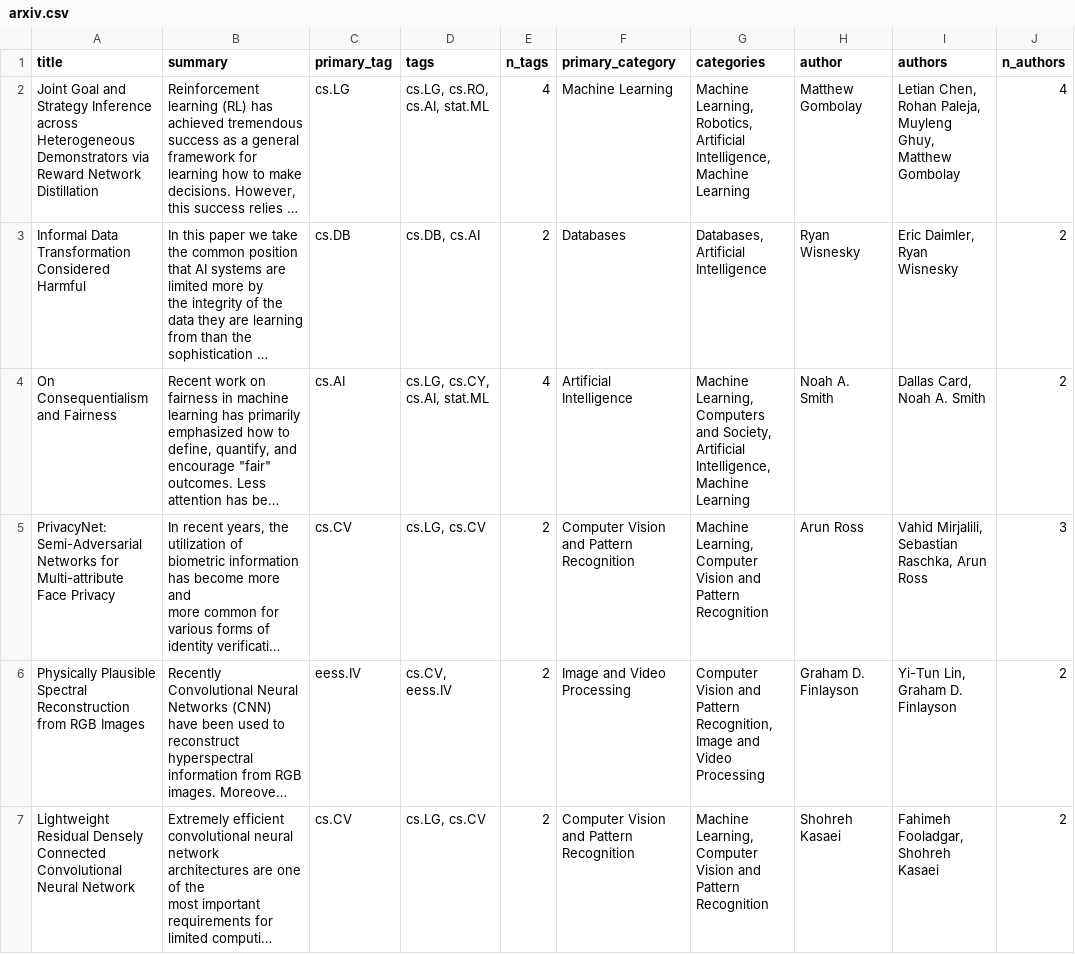
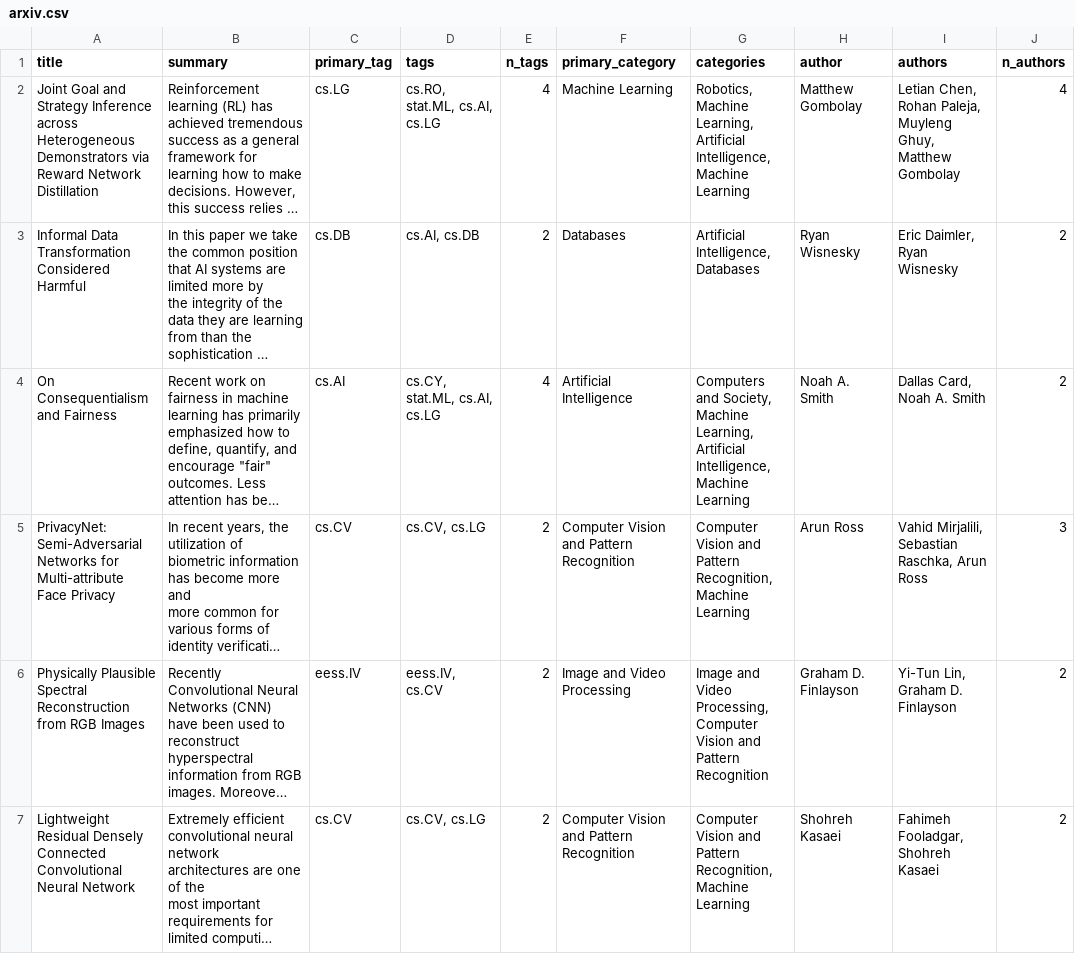
Before and after one commit to bryanwhiting/ds-arxiv, a CSV file: _posts/2020-01-04/arxiv.csv, drawn as a sheet; only a part is shown; long unchanged cells end in …; the diff covers the shown part only; the diff names each change by its address in the sheet, - before the commit and + after, or states it on an @@ line.

```diff
--- a/_posts/2020-01-04/arxiv.csv
+++ b/_posts/2020-01-04/arxiv.csv
-D2 (tags): cs.LG, cs.RO, cs.AI, stat.ML
+D2 (tags): cs.RO, stat.ML, cs.AI, cs.LG
-G2 (categories): Machine Learning, Robotics, Artificial Intelligence,…
+G2 (categories): Robotics, Machine Learning, Artificial Intelligence,…
-D3 (tags): cs.DB, cs.AI
+D3 (tags): cs.AI, cs.DB
-G3 (categories): Databases, Artificial Intelligence
+G3 (categories): Artificial Intelligence, Databases
-D4 (tags): cs.LG, cs.CY, cs.AI, stat.ML
+D4 (tags): cs.CY, stat.ML, cs.AI, cs.LG
-G4 (categories): Machine Learning, Computers and Society, Artificial Intelligence,…
+G4 (categories): Computers and Society, Machine Learning, Artificial Intelligence,…
-D5 (tags): cs.LG, cs.CV
+D5 (tags): cs.CV, cs.LG
-G5 (categories): Machine Learning, Computer Vision and Pattern Recognition
+G5 (categories): Computer Vision and Pattern Recognition, Machine Learning
-D6 (tags): cs.CV, eess.IV
+D6 (tags): eess.IV, cs.CV
-G6 (categories): Computer Vision and Pattern Recognition, Image and Video Processing
+G6 (categories): Image and Video Processing, Computer Vision and Pattern Recognition
-D7 (tags): cs.LG, cs.CV
+D7 (tags): cs.CV, cs.LG
-G7 (categories): Machine Learning, Computer Vision and Pattern Recognition
+G7 (categories): Computer Vision and Pattern Recognition, Machine Learning
```
Also changed, not shown: 31 edited cells elsewhere in this file, 1 other file.
